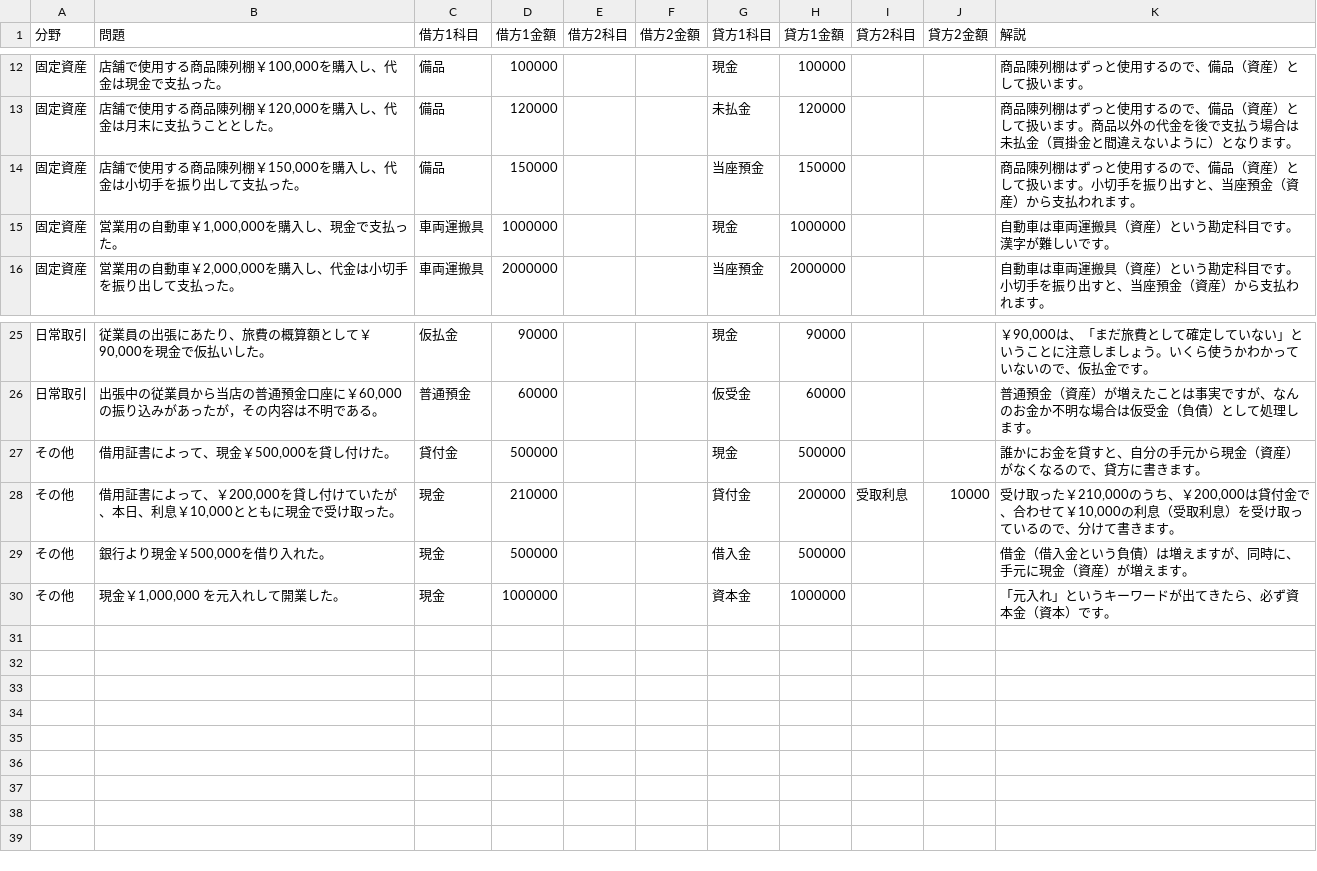
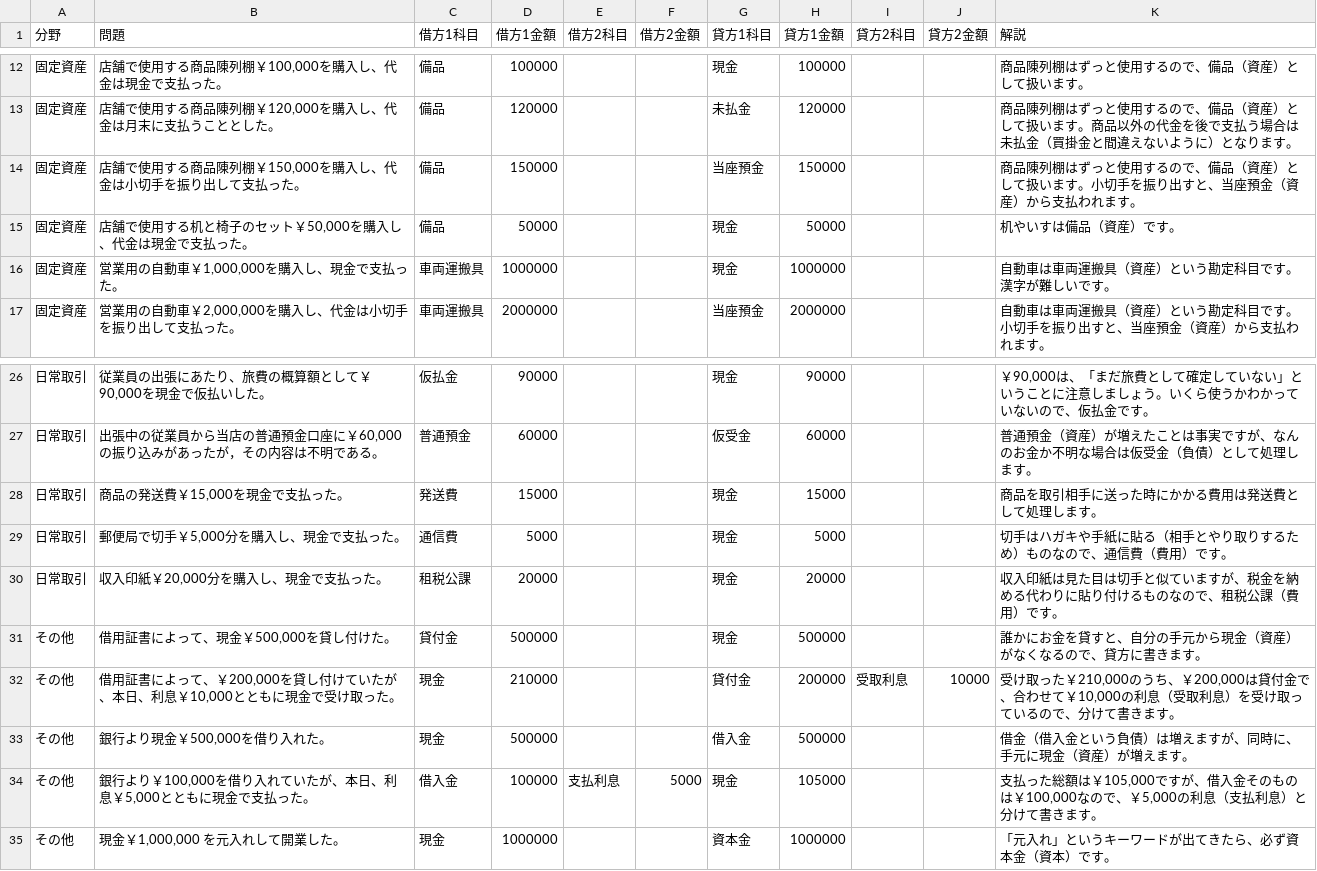
Before and after one commit to hamadaSensei1983/commerce-learning-portal, a CSV file: kentei/boki/data/journal3.csv, drawn as a sheet; only a part is shown, gaps mark what is left out; the diff names each change by its address in the sheet, - before the commit and + after, or states it on an @@ line.

Commit message:
Add files via upload

```diff
--- a/kentei/boki/data/journal3.csv
+++ b/kentei/boki/data/journal3.csv
+row 15: 固定資産 | 店舗で使用する机と椅子のセット￥50,000を購入し、代金は現金で支払った。 | 備品 | 50000 |  |  | 現金 | 50000 |  |  | 机やいすは備品（資産）です。
+row 28: 日常取引 | 商品の発送費￥15,000を現金で支払った。 | 発送費 | 15000 |  |  | 現金 | 15000 |  |  | 商品を取引相手に送った時にかかる費用は発送費として処理します。
+row 29: 日常取引 | 郵便局で切手￥5,000分を購入し、現金で支払った。 | 通信費 | 5000 |  |  | 現金 | 5000 |  |  | 切手はハガキや手紙に貼る（相手とやり取りするため）ものなので、通信費（費用）です。
+row 30: 日常取引 | 収入印紙￥20,000分を購入し、現金で支払った。 | 租税公課 | 20000 |  |  | 現金 | 20000 |  |  | 収入印紙は見た目は切手と似ていますが、税金を納める代わりに貼り付けるものなので、租税公課（費用）です。
+row 34: その他 | 銀行より￥100,000を借り入れていたが、本日、利息￥5,000とともに現金で支払った。 | 借入金 | 100000 | 支払利息 | 5000 | 現金 | 105000 |  |  | 支払った総額は￥105,000ですが、借入金そのものは￥100,000なので、￥5,000の利息（支払利息）と分けて書きます。
```
